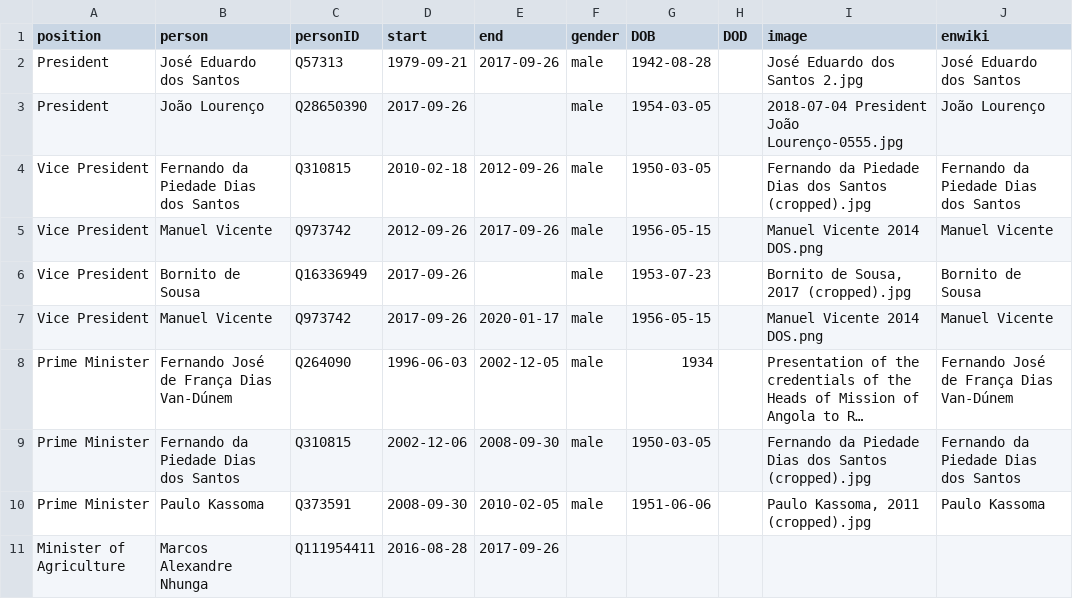
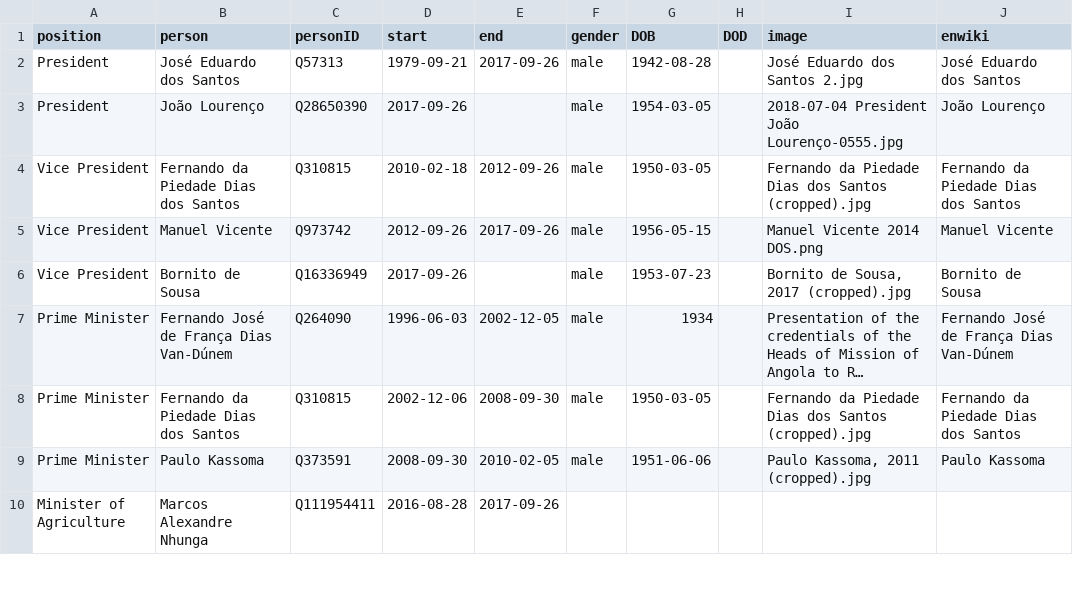
Before and after one commit to every-politician-scrapers/angola, a CSV file: html/holders21.csv, drawn as a sheet; only a part is shown; long unchanged cells end in …; the diff names each change by its address in the sheet, - before the commit and + after, or states it on an @@ line.

Commit message:
PCB update

```diff
--- a/html/holders21.csv
+++ b/html/holders21.csv
-row 7: Vice President | Manuel Vicente | Q973742 | 2017-09-26 | 2020-01-17 | male | 1956-05-15 |  | Manuel Vicente 2014 DOS.png | Manuel Vicente
```
